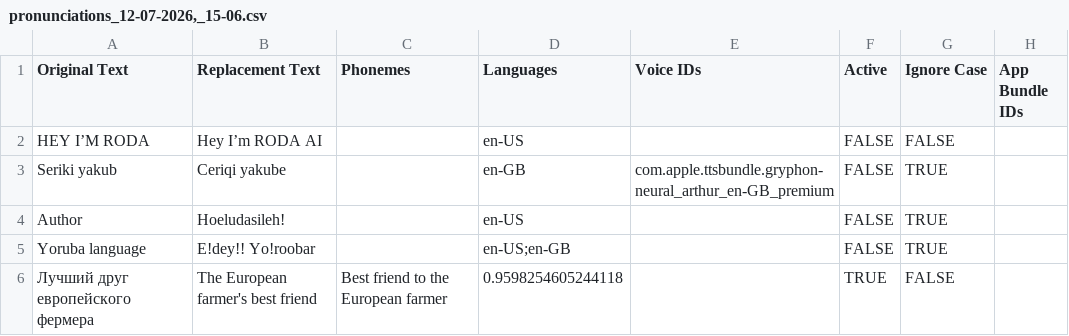
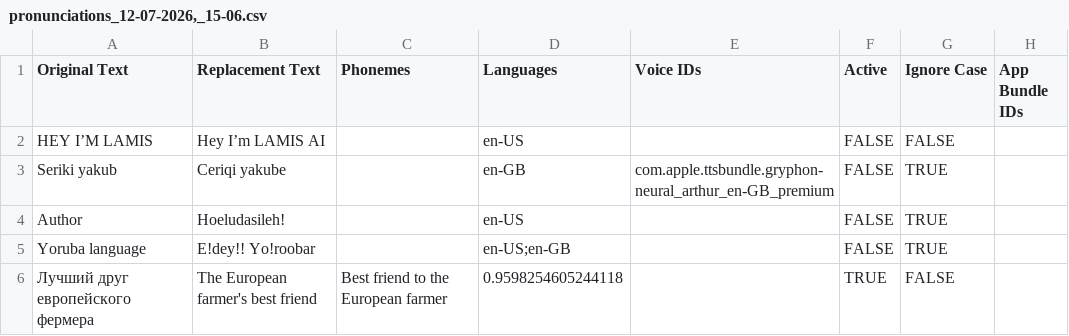
Before and after one commit to auraecosystem/Lamis, a CSV file: models/pronunciations_12-07-2026,_15-06.csv, drawn as a sheet; only a part is shown.

Commit message:
Update pronunciations_12-07-2026,_15-06.csv

```diff
--- a/models/pronunciations_12-07-2026,_15-06.csv
+++ b/models/pronunciations_12-07-2026,_15-06.csv
@@ -1,3 +1,3 @@
 Original Text,Replacement Text,Phonemes,Languages,Voice IDs,Active,Ignore Case,App Bundle IDs
-HEY I’M RODA,Hey I’m RODA AI,,en-US,,FALSE,FALSE,
+HEY I’M LAMIS,Hey I’m LAMIS AI,,en-US,,FALSE,FALSE,
 Seriki yakub,Ceriqi yakube,,en-GB,com.apple.ttsbundle.gryphon-neural_arthur_en-GB_premium,FALSE,TRUE,
```
